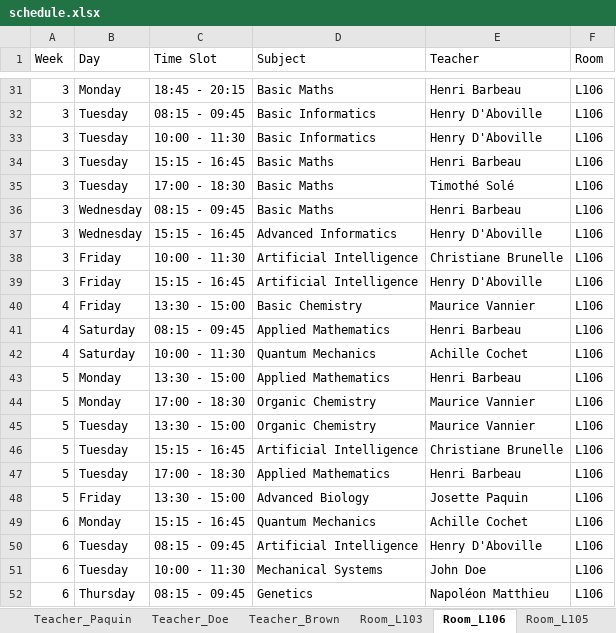
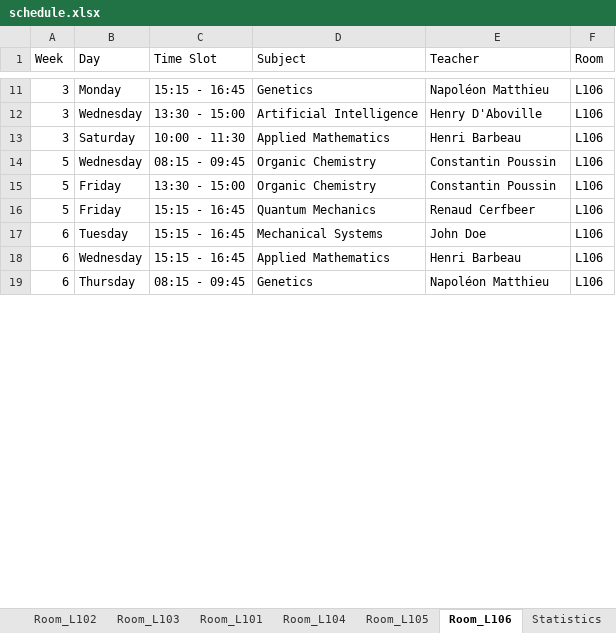
Before and after one commit to Hu9o73/Goodwing-Timetabler, an Excel workbook: Outputs/excel/schedule.xlsx, sheet Room_L106, drawn as a sheet; only a part is shown, gaps mark what is left out; values as stored, in another font and other column widths than the file's, no cell formats; removed rows and columns are numbered as before the commit, all else as after; the diff covers the shown part only; the diff names each change by its address in the sheet, - before the commit and + after, or states it on an @@ line.

```diff
--- a/Outputs/excel/schedule.xlsx (sheet Room_L106)
+++ b/Outputs/excel/schedule.xlsx (sheet Room_L106)
@@ sheet tab order changed: Room_L102 | Room_L103 | Room_L101 | Room_L104 | Room_L105 | Room_L106 | Statistics @@
-C11 (Time Slot): 18:45 - 20:15
+C11 (Time Slot): 15:15 - 16:45
-D11 (Subject): Basic Maths
+D11 (Subject): Genetics
-E11 (Teacher): Henri Barbeau
+E11 (Teacher): Napoléon Matthieu
-row 32: 3 | Tuesday | 08:15 - 09:45 | Basic Informatics | Henry D'Aboville | L106
-row 33: 3 | Tuesday | 10:00 - 11:30 | Basic Informatics | Henry D'Aboville | L106
-row 34: 3 | Tuesday | 15:15 - 16:45 | Basic Maths | Henri Barbeau | L106
-row 35: 3 | Tuesday | 17:00 - 18:30 | Basic Maths | Timothé Solé | L106
-row 36: 3 | Wednesday | 08:15 - 09:45 | Basic Maths | Henri Barbeau | L106
-C12 (Time Slot): 15:15 - 16:45
+C12 (Time Slot): 13:30 - 15:00
-D12 (Subject): Advanced Informatics
+D12 (Subject): Artificial Intelligence
-B13 (Day): Friday
+B13 (Day): Saturday
-D13 (Subject): Artificial Intelligence
+D13 (Subject): Applied Mathematics
-E13 (Teacher): Christiane Brunelle
+E13 (Teacher): Henri Barbeau
-row 39: 3 | Friday | 15:15 - 16:45 | Artificial Intelligence | Henry D'Aboville | L106
-row 40: 4 | Friday | 13:30 - 15:00 | Basic Chemistry | Maurice Vannier | L106
-row 41: 4 | Saturday | 08:15 - 09:45 | Applied Mathematics | Henri Barbeau | L106
-row 42: 4 | Saturday | 10:00 - 11:30 | Quantum Mechanics | Achille Cochet | L106
-row 43: 5 | Monday | 13:30 - 15:00 | Applied Mathematics | Henri Barbeau | L106
-B14 (Day): Monday
+B14 (Day): Wednesday
-C14 (Time Slot): 17:00 - 18:30
+C14 (Time Slot): 08:15 - 09:45
-E14:E15 (Teacher): Maurice Vannier
+E14:E15 (Teacher): Constantin Poussin
-B15:B16 (Day): Tuesday
+B15:B16 (Day): Friday
-D16 (Subject): Artificial Intelligence
+D16 (Subject): Quantum Mechanics
-E16 (Teacher): Christiane Brunelle
+E16 (Teacher): Renaud Cerfbeer
-row 47: 5 | Tuesday | 17:00 - 18:30 | Applied Mathematics | Henri Barbeau | L106
-row 48: 5 | Friday | 13:30 - 15:00 | Advanced Biology | Josette Paquin | L106
-row 49: 6 | Monday | 15:15 - 16:45 | Quantum Mechanics | Achille Cochet | L106
-row 50: 6 | Tuesday | 08:15 - 09:45 | Artificial Intelligence | Henry D'Aboville | L106
-C17 (Time Slot): 10:00 - 11:30
+C17 (Time Slot): 15:15 - 16:45
+row 18: 6 | Wednesday | 15:15 - 16:45 | Applied Mathematics | Henri Barbeau | L106
```
Also changed, not shown: 28 removed rows and 50 edited cells elsewhere in this sheet, sheet Group_A3_TDA, sheet Room_L103, sheet Group_A1_TDA, sheet Group_A2_TDA, sheet Room_L102, sheet Teacher_Poussin, 15 more sheets, cell formats, 24 other files.
